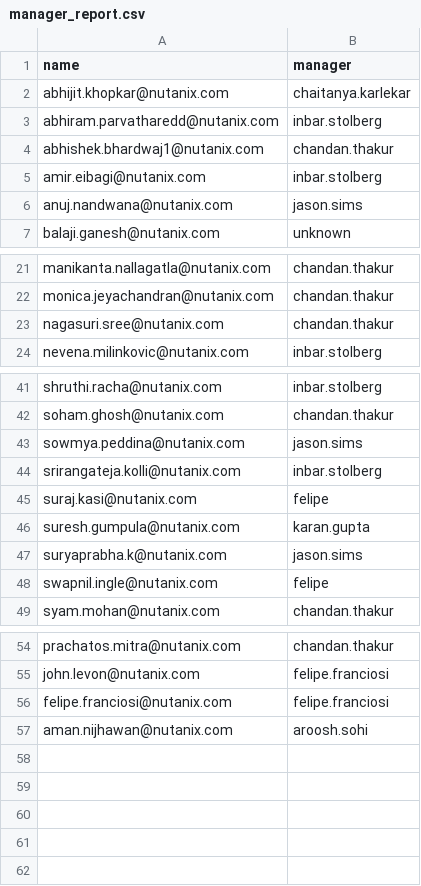
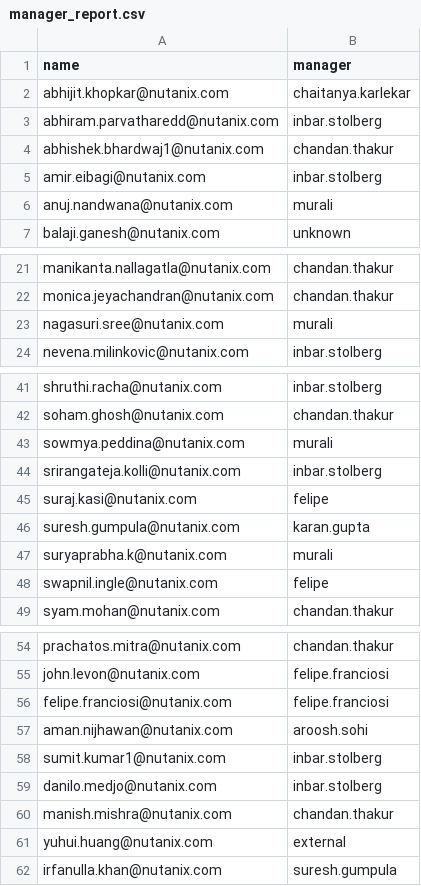
Before and after one commit to chandanthakur/jira_utils, a CSV file: config/manager_report.csv, drawn as a sheet; only a part is shown, gaps mark what is left out.

Commit message:
Change manager reports

```diff
--- a/config/manager_report.csv
+++ b/config/manager_report.csv
@@ -5,3 +5,3 @@ abhishek.bhardwaj1@nutanix.com,chandan.thakur
 amir.eibagi@nutanix.com,inbar.stolberg
-anuj.nandwana@nutanix.com,jason.sims
+anuj.nandwana@nutanix.com,murali
 balaji.ganesh@nutanix.com,unknown
@@ -22,3 +22,3 @@ manikanta.nallagatla@nutanix.com,chandan.thakur
 monica.jeyachandran@nutanix.com,chandan.thakur
-nagasuri.sree@nutanix.com,chandan.thakur
+nagasuri.sree@nutanix.com,murali
 nevena.milinkovic@nutanix.com,inbar.stolberg
@@ -42,3 +42,3 @@ shruthi.racha@nutanix.com,inbar.stolberg
 soham.ghosh@nutanix.com,chandan.thakur
-sowmya.peddina@nutanix.com,jason.sims
+sowmya.peddina@nutanix.com,murali
 srirangateja.kolli@nutanix.com,inbar.stolberg
@@ -46,3 +46,3 @@ suraj.kasi@nutanix.com,felipe
 suresh.gumpula@nutanix.com,karan.gupta
-suryaprabha.k@nutanix.com,jason.sims
+suryaprabha.k@nutanix.com,murali
 swapnil.ingle@nutanix.com,felipe
@@ -57 +57,6 @@ felipe.franciosi@nutanix.com,felipe.franciosi
 aman.nijhawan@nutanix.com,aroosh.sohi
+sumit.kumar1@nutanix.com,inbar.stolberg
+danilo.medjo@nutanix.com,inbar.stolberg
+manish.mishra@nutanix.com,chandan.thakur
+yuhui.huang@nutanix.com,external
+irfanulla.khan@nutanix.com,suresh.gumpula
```
